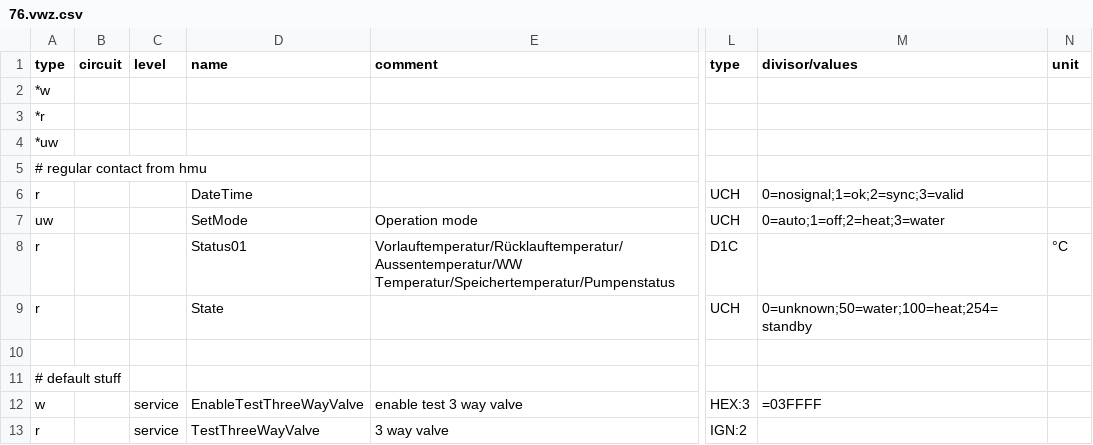
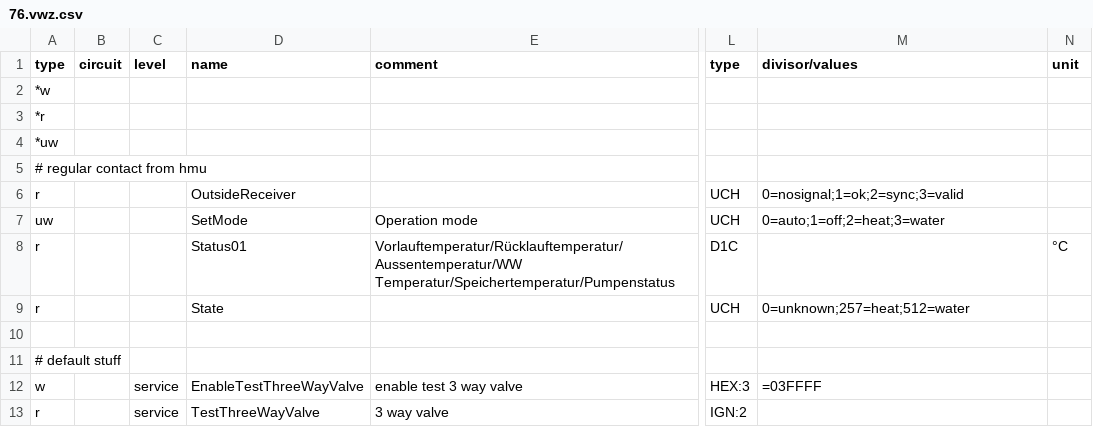
Before and after one commit to stgm/ebus.github.io, a CSV file: en/vaillant/76.vwz.csv, drawn as a sheet; only a part is shown, gaps mark what is left out; the diff names each change by its address in the sheet, - before the commit and + after, or states it on an @@ line.

Commit message:
Update 76.vwz.csv

```diff
--- a/en/vaillant/76.vwz.csv
+++ b/en/vaillant/76.vwz.csv
-D6 (name): DateTime
+D6 (name): OutsideReceiver
-M9 (divisor/values): 0=unknown;50=water;100=heat;254=standby
+M9 (divisor/values): 0=unknown;257=heat;512=water
```
